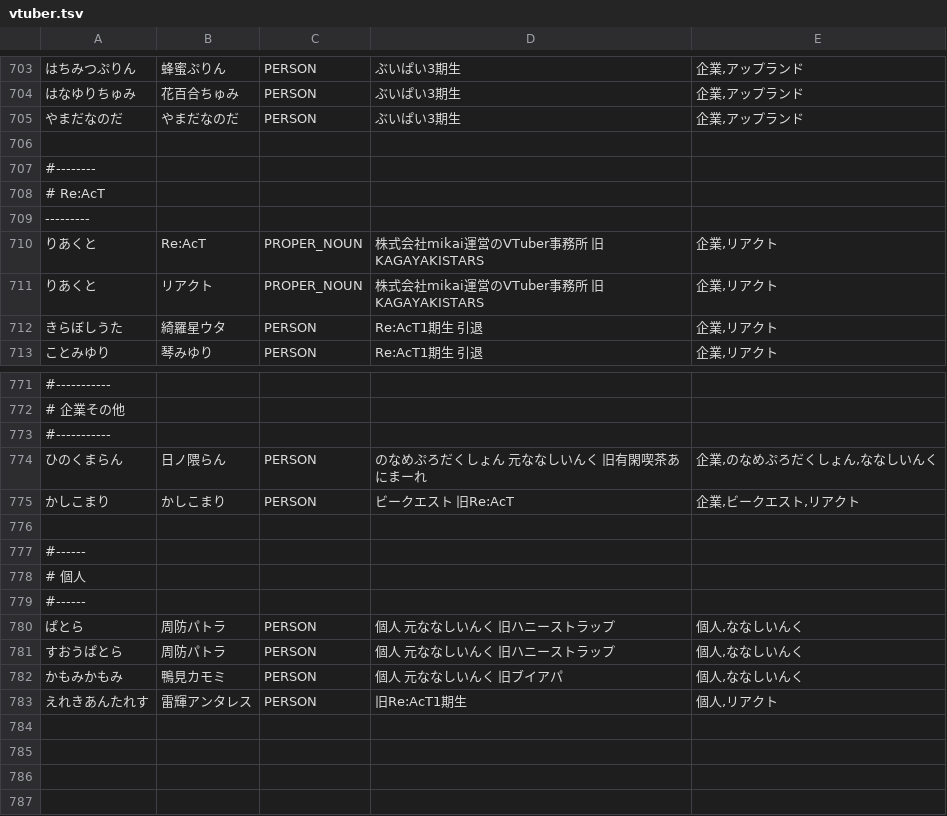
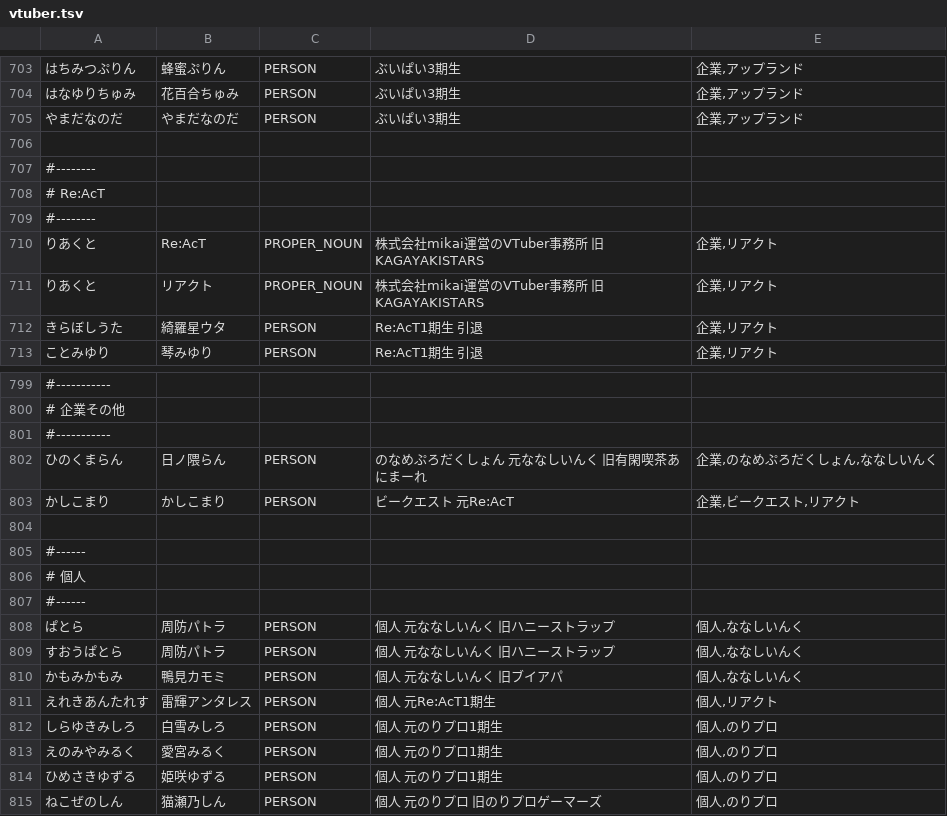
Before and after one commit to zolon-dev/ZLex, a TSV file: data/vtuber.tsv, drawn as a sheet; only a part is shown, gaps mark what is left out; the diff covers the shown part only.

```diff
--- a/data/vtuber.tsv
+++ b/data/vtuber.tsv
@@ -708,3 +708,3 @@
 # Re:AcT
----------
+#--------
 りあくと	Re:AcT	PROPER_NOUN	株式会社mikai運営のVTuber事務所 旧KAGAYAKISTARS	企業,リアクト
@@ -774,3 +802,3 @@
 ひのくまらん	日ノ隈らん	PERSON	のなめぷろだくしょん 元ななしいんく 旧有閑喫茶あにまーれ	企業,のなめぷろだくしょん,ななしいんく
-かしこまり	かしこまり	PERSON	ビークエスト 旧Re:AcT	企業,ビークエスト,リアクト
+かしこまり	かしこまり	PERSON	ビークエスト 元Re:AcT	企業,ビークエスト,リアクト
 
@@ -782,2 +810,6 @@
 かもみかもみ	鴨見カモミ	PERSON	個人 元ななしいんく 旧ブイアパ	個人,ななしいんく
-えれきあんたれす	雷輝アンタレス	PERSON	旧Re:AcT1期生	個人,リアクト
+えれきあんたれす	雷輝アンタレス	PERSON	個人 元Re:AcT1期生	個人,リアクト
+しらゆきみしろ	白雪みしろ	PERSON	個人 元のりプロ1期生	個人,のりプロ
+えのみやみるく	愛宮みるく	PERSON	個人 元のりプロ1期生	個人,のりプロ
+ひめさきゆずる	姫咲ゆずる	PERSON	個人 元のりプロ1期生	個人,のりプロ
+ねこぜのしん	猫瀬乃しん	PERSON	個人 元のりプロ 旧のりプロゲーマーズ	個人,のりプロ
```
Also changed, not shown: 28 added rows elsewhere in this file.
